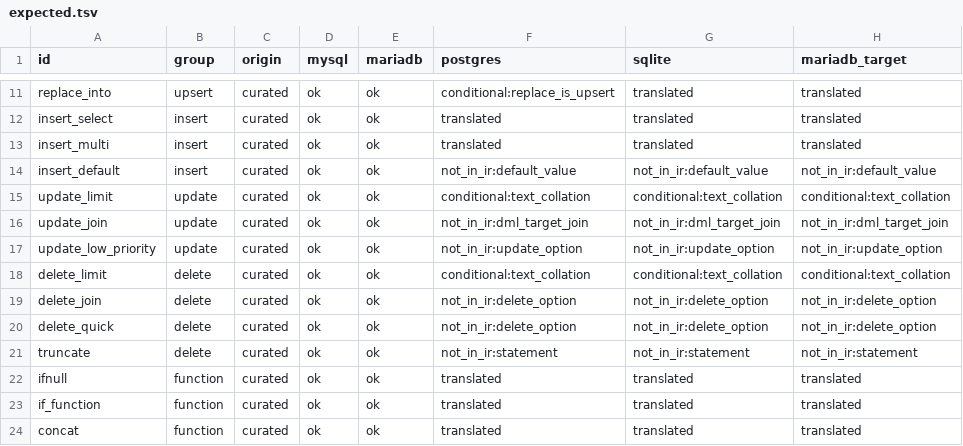
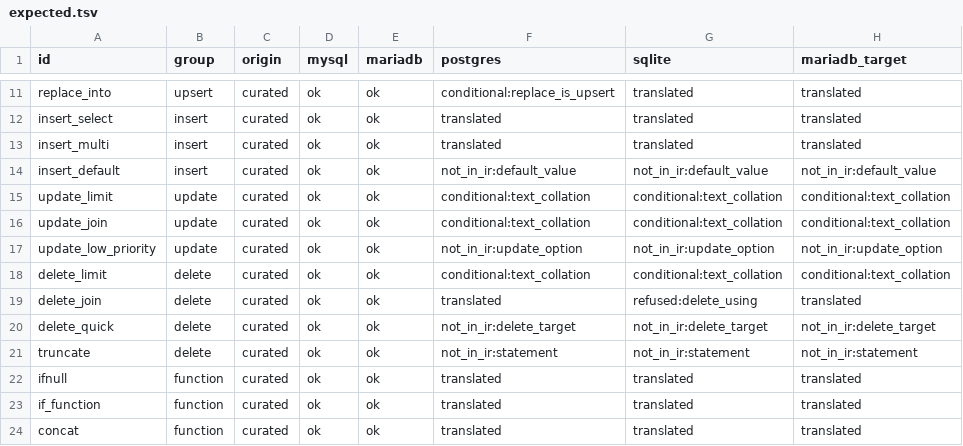
Before and after one commit to ThinkersJournal/unisql, a TSV file: crates/unisql-differential/corpus/mysql/expected.tsv, drawn as a sheet; only a part is shown, gaps mark what is left out.

```diff
--- a/crates/unisql-differential/corpus/mysql/expected.tsv
+++ b/crates/unisql-differential/corpus/mysql/expected.tsv
@@ -15,7 +15,7 @@ insert_default	insert	curated	ok	ok	not_in_ir:default_value	not_in_ir:default_va
 update_limit	update	curated	ok	ok	conditional:text_collation	conditional:text_collation	conditional:text_collation
-update_join	update	curated	ok	ok	not_in_ir:dml_target_join	not_in_ir:dml_target_join	not_in_ir:dml_target_join
+update_join	update	curated	ok	ok	conditional:text_collation	conditional:text_collation	conditional:text_collation
 update_low_priority	update	curated	ok	ok	not_in_ir:update_option	not_in_ir:update_option	not_in_ir:update_option
 delete_limit	delete	curated	ok	ok	conditional:text_collation	conditional:text_collation	conditional:text_collation
-delete_join	delete	curated	ok	ok	not_in_ir:delete_option	not_in_ir:delete_option	not_in_ir:delete_option
-delete_quick	delete	curated	ok	ok	not_in_ir:delete_option	not_in_ir:delete_option	not_in_ir:delete_option
+delete_join	delete	curated	ok	ok	translated	refused:delete_using	translated
+delete_quick	delete	curated	ok	ok	not_in_ir:delete_target	not_in_ir:delete_target	not_in_ir:delete_target
 truncate	delete	curated	ok	ok	not_in_ir:statement	not_in_ir:statement	not_in_ir:statement
```
Also changed, not shown: 20 other files.
